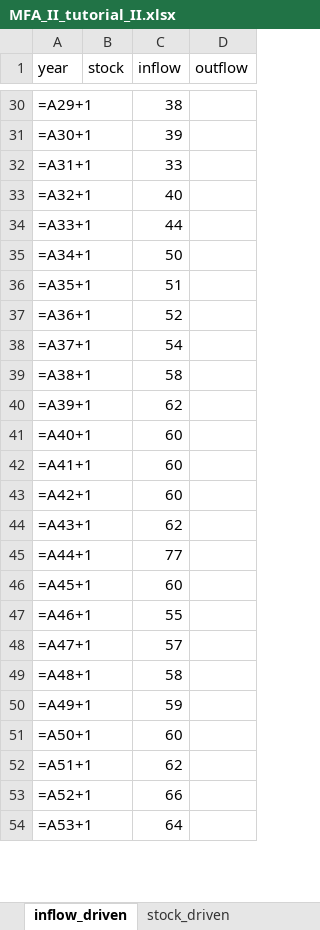
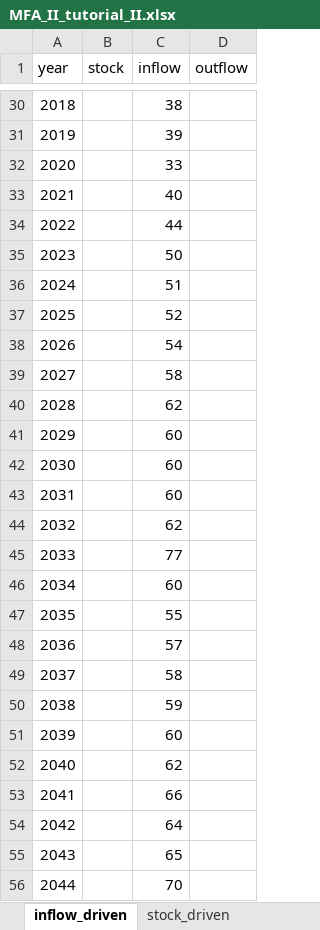
Before and after one commit to adrien-perello/MFA, an Excel workbook: data/MFA_II_tutorial_II.xlsx, sheet inflow_driven, drawn as a sheet; only a part is shown, gaps mark what is left out; values as stored, in another font and other column widths than the file's, no borders; formulas without a stored value are shown as written; charts and pictures not drawn; removed rows and columns are numbered as before the commit, all else as after; the diff covers the shown part only; the diff names each change by its address in the sheet, - before the commit and + after, or states it on an @@ line.

```diff
--- a/data/MFA_II_tutorial_II.xlsx (sheet inflow_driven)
+++ b/data/MFA_II_tutorial_II.xlsx (sheet inflow_driven)
-A30 (year): =A29+1
+A30 (year): 2018
-A31 (year): =A30+1
+A31 (year): 2019
-A32 (year): =A31+1
+A32 (year): 2020
-A33 (year): =A32+1
+A33 (year): 2021
-A34 (year): =A33+1
+A34 (year): 2022
-A35 (year): =A34+1
+A35 (year): 2023
-A36 (year): =A35+1
+A36 (year): 2024
-A37 (year): =A36+1
+A37 (year): 2025
-A38 (year): =A37+1
+A38 (year): 2026
-A39 (year): =A38+1
+A39 (year): 2027
-A40 (year): =A39+1
+A40 (year): 2028
+row 41: 2029 |  | 60
+row 42: 2030 |  | 60
-A43 (year): =A40+1
+A43 (year): 2031
-row 42: =A41+1 |  | 60
+row 44: 2032 |  | 62
+row 45: 2033 |  | 77
-A46 (year): =A42+1
+A46 (year): 2034
-row 44: =A43+1 |  | 62
-row 45: =A44+1 |  | 77
-row 46: =A45+1 |  | 60
-A47 (year): =A46+1
+A47 (year): 2035
-A48 (year): =A47+1
+A48 (year): 2036
-A49 (year): =A48+1
+A49 (year): 2037
-A50 (year): =A49+1
+A50 (year): 2038
-A51 (year): =A50+1
+A51 (year): 2039
-A52 (year): =A51+1
+A52 (year): 2040
-A53 (year): =A52+1
+A53 (year): 2041
-A54 (year): =A53+1
+A54 (year): 2042
+row 55: 2043 |  | 65
+row 56: 2044 |  | 70
```
Also changed, not shown: 2 removed rows and 33 edited cells elsewhere in this sheet, sheet stock_driven, charts or pictures.
